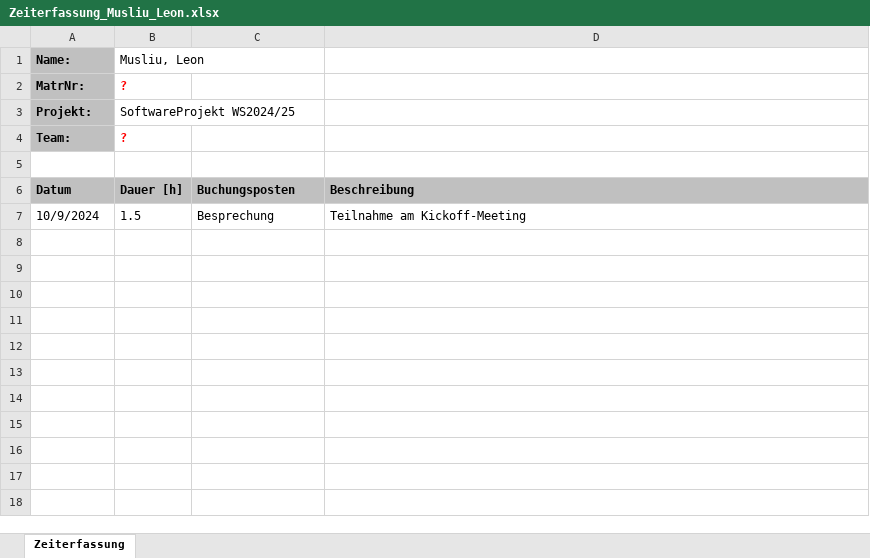
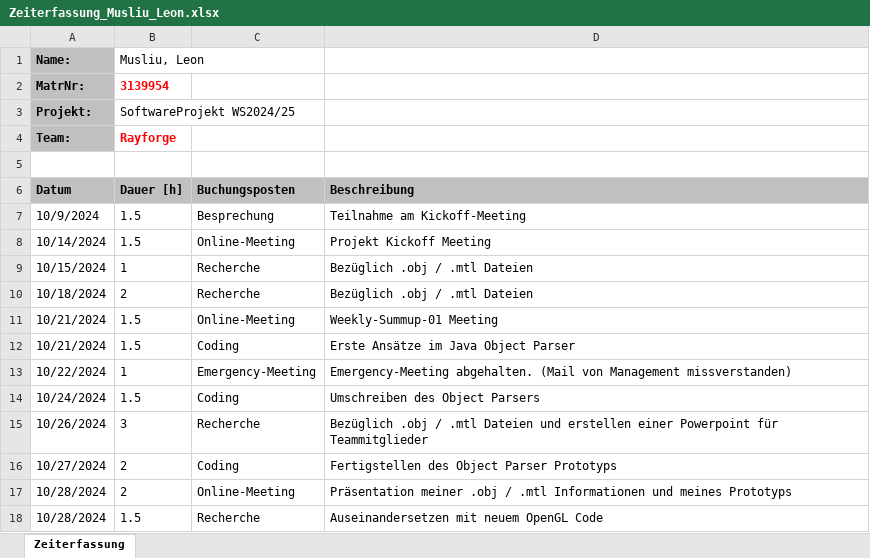
Before and after one commit to lgndluke/RaytRazor, an Excel workbook: 1. Projektplanung/1.1 Zeiterfassung/Zeiterfassung_Musliu_Leon.xlsx, sheet Zeiterfassung, drawn as a sheet; values as stored, in another font and other column widths than the file's, no borders; the diff names each change by its address in the sheet, - before the commit and + after, or states it on an @@ line.

Commit message:
Zeiterfassung_Musliu_Leon.xlsx: Eintragen meiner Zeiten

```diff
--- a/1. Projektplanung/1.1 Zeiterfassung/Zeiterfassung_Musliu_Leon.xlsx (sheet Zeiterfassung)
+++ b/1. Projektplanung/1.1 Zeiterfassung/Zeiterfassung_Musliu_Leon.xlsx (sheet Zeiterfassung)
-B2 (Dauer [h]): ?
+B2 (Dauer [h]): 3139954
-B4 (Dauer [h]): ?
+B4 (Dauer [h]): Rayforge
+row 8: 10/14/2024 | 1.5 | Online-Meeting | Projekt Kickoff Meeting
+row 9: 10/15/2024 | 1 | Recherche | Bezüglich .obj / .mtl Dateien
+row 10: 10/18/2024 | 2 | Recherche | Bezüglich .obj / .mtl Dateien
+row 11: 10/21/2024 | 1.5 | Online-Meeting | Weekly-Summup-01 Meeting
+row 12: 10/21/2024 | 1.5 | Coding | Erste Ansätze im Java Object Parser
+row 13: 10/22/2024 | 1 | Emergency-Meeting | Emergency-Meeting abgehalten. (Mail von Management missverstanden)
+row 14: 10/24/2024 | 1.5 | Coding | Umschreiben des Object Parsers
+row 15: 10/26/2024 | 3 | Recherche | Bezüglich .obj / .mtl Dateien und erstellen einer Powerpoint für Teammitglieder
+row 16: 10/27/2024 | 2 | Coding | Fertigstellen des Object Parser Prototyps
+row 17: 10/28/2024 | 2 | Online-Meeting | Präsentation meiner .obj / .mtl Informationen und meines Prototyps
+row 18: 10/28/2024 | 1.5 | Recherche | Auseinandersetzen mit neuem OpenGL Code
```
